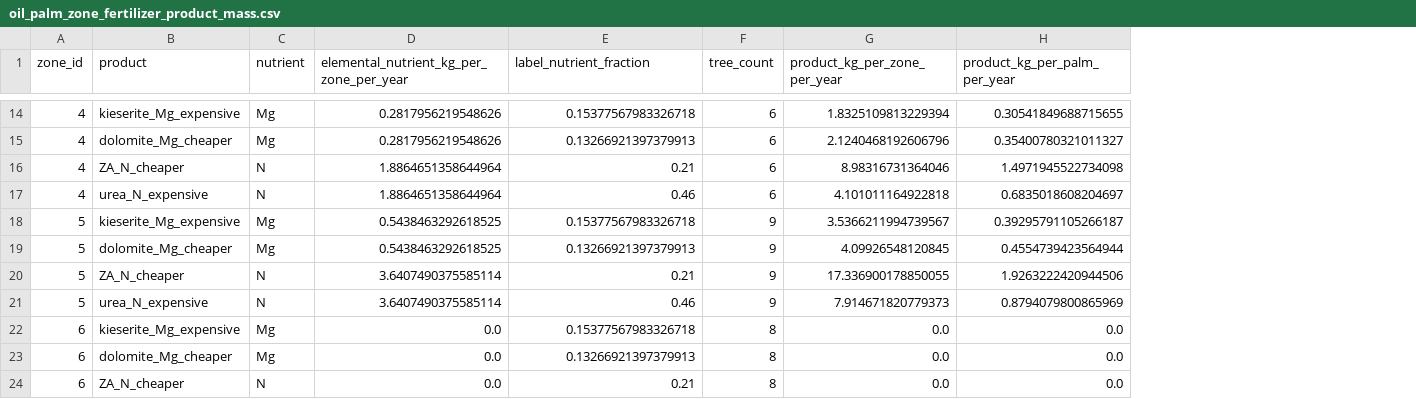
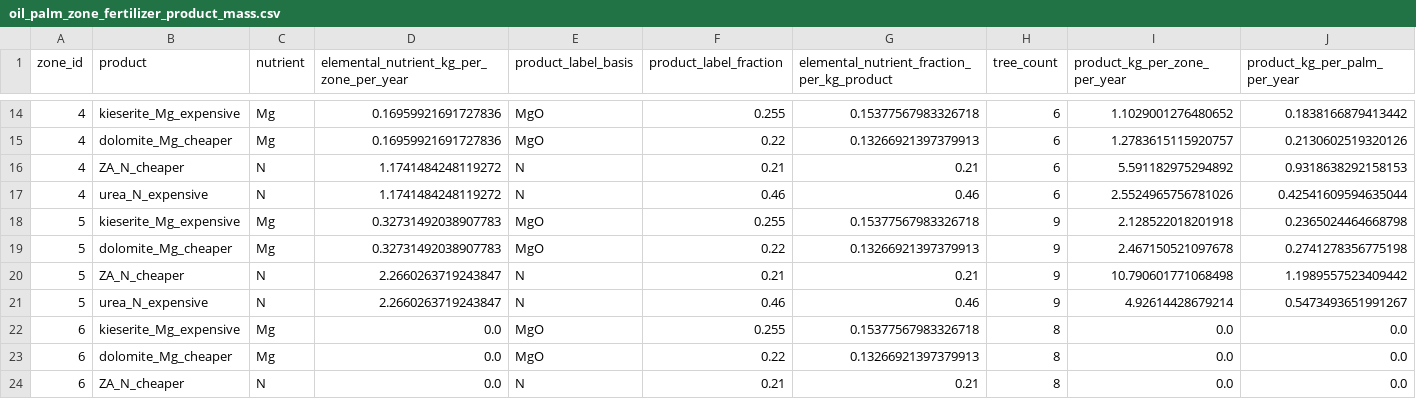
Before and after one commit to PT-Tunas-Kelapa-Tunggal/machine-learning, a CSV file: segmentation/iteration2/oil_palm_zone_fertilizer_product_mass.csv, drawn as a sheet; only a part is shown, gaps mark what is left out; addresses are those after the commit; the diff covers the shown part only; the diff names each change by its address in the sheet, - before the commit and + after, or states it on an @@ line.

```diff
--- a/segmentation/iteration2/oil_palm_zone_fertilizer_product_mass.csv
+++ b/segmentation/iteration2/oil_palm_zone_fertilizer_product_mass.csv
+column E (product_label_basis), rows 14-24: MgO | MgO | N | N | MgO | MgO | N | N | MgO | MgO | N
+column F (product_label_fraction), rows 14-24: 0.255 | 0.22 | 0.21 | 0.46 | 0.255 | 0.22 | 0.21 | 0.46 | 0.255 | 0.22 | 0.21
-G1: label_nutrient_fraction
+G1: elemental_nutrient_fraction_per_kg_product
-D14:D15: 0.2817956219548626
+D14:D15: 0.16959921691727836
-I14 (product_kg_per_zone_per_year): 1.8325109813229394
+I14 (product_kg_per_zone_per_year): 1.1029001276480652
-J14 (product_kg_per_palm_per_year): 0.30541849688715655
+J14 (product_kg_per_palm_per_year): 0.1838166879413442
-I15 (product_kg_per_zone_per_year): 2.1240468192606796
+I15 (product_kg_per_zone_per_year): 1.2783615115920757
-J15 (product_kg_per_palm_per_year): 0.35400780321011327
+J15 (product_kg_per_palm_per_year): 0.2130602519320126
-D16:D17: 1.8864651358644964
+D16:D17: 1.1741484248119272
-I16 (product_kg_per_zone_per_year): 8.98316731364046
+I16 (product_kg_per_zone_per_year): 5.591182975294892
-J16 (product_kg_per_palm_per_year): 1.4971945522734098
+J16 (product_kg_per_palm_per_year): 0.9318638292158153
-I17 (product_kg_per_zone_per_year): 4.101011164922818
+I17 (product_kg_per_zone_per_year): 2.5524965756781026
-J17 (product_kg_per_palm_per_year): 0.6835018608204697
+J17 (product_kg_per_palm_per_year): 0.42541609594635044
-D18:D19: 0.5438463292618525
+D18:D19: 0.32731492038907783
-I18 (product_kg_per_zone_per_year): 3.5366211994739567
+I18 (product_kg_per_zone_per_year): 2.128522018201918
-J18 (product_kg_per_palm_per_year): 0.39295791105266187
+J18 (product_kg_per_palm_per_year): 0.2365024464668798
-I19 (product_kg_per_zone_per_year): 4.09926548120845
+I19 (product_kg_per_zone_per_year): 2.467150521097678
-J19 (product_kg_per_palm_per_year): 0.4554739423564944
+J19 (product_kg_per_palm_per_year): 0.2741278356775198
-D20:D21: 3.6407490375585114
+D20:D21: 2.2660263719243847
-I20 (product_kg_per_zone_per_year): 17.336900178850055
+I20 (product_kg_per_zone_per_year): 10.790601771068498
-J20 (product_kg_per_palm_per_year): 1.9263222420944506
+J20 (product_kg_per_palm_per_year): 1.1989557523409442
-I21 (product_kg_per_zone_per_year): 7.914671820779373
+I21 (product_kg_per_zone_per_year): 4.92614428679214
-J21 (product_kg_per_palm_per_year): 0.8794079800865969
+J21 (product_kg_per_palm_per_year): 0.5473493651991267
```
Also changed, not shown: 36 edited cells elsewhere in this file, segmentation/iteration2/oil_palm_zone_vari_summary.csv, 2 other files.
